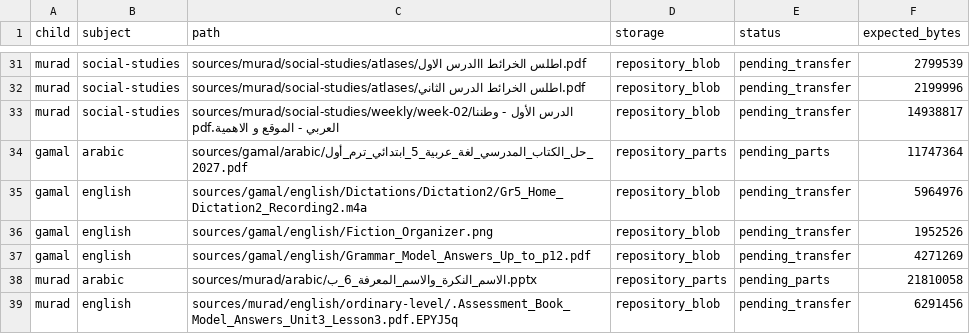
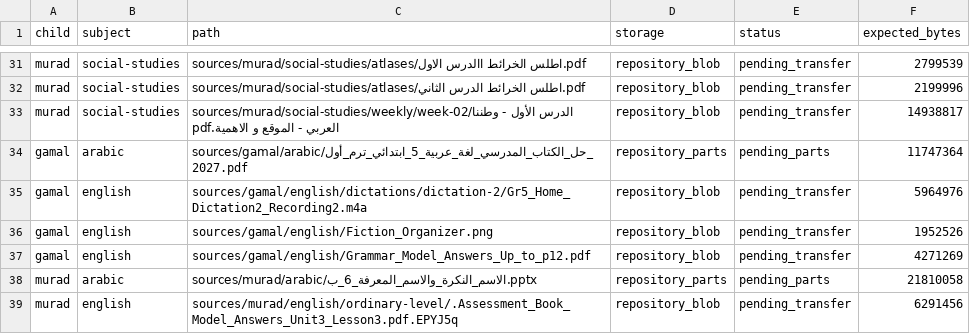
Before and after one commit to Omargamal7/Begoodboy, a CSV file: sync/2026-10-20-reconciliation/pending-originals.csv, drawn as a sheet; only a part is shown, gaps mark what is left out.

Commit message:
clean: remove ghost artifact, harmonize dictation casing, and expose all 33 study packs in index.html

```diff
--- a/sync/2026-10-20-reconciliation/pending-originals.csv
+++ b/sync/2026-10-20-reconciliation/pending-originals.csv
@@ -34,3 +34,3 @@ murad,social-studies,sources/murad/social-studies/weekly/week-02/الدرس ال
 gamal,arabic,sources/gamal/arabic/حل_الكتاب_المدرسي_لغة_عربية_5_ابتدائي_ترم_أول_2027.pdf,repository_parts,pending_parts,11747364
-gamal,english,sources/gamal/english/Dictations/Dictation2/Gr5_Home_Dictation2_Recording2.m4a,repository_blob,pending_transfer,5964976
+gamal,english,sources/gamal/english/dictations/dictation-2/Gr5_Home_Dictation2_Recording2.m4a,repository_blob,pending_transfer,5964976
 gamal,english,sources/gamal/english/Fiction_Organizer.png,repository_blob,pending_transfer,1952526
```
Also changed, not shown: 10 other files.
